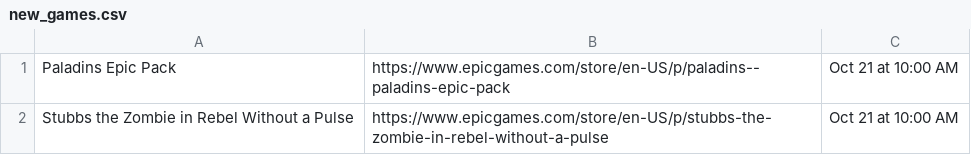
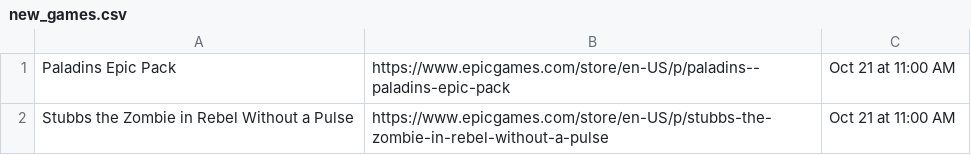
Before and after one commit to behnambm/auto-update-epicgames, a CSV file: new_games.csv, drawn as a sheet.

Commit message:
Automatically updated using GitHub Actions

```diff
--- a/new_games.csv
+++ b/new_games.csv
@@ -1,2 +1,2 @@
-Paladins Epic Pack,https://www.epicgames.com/store/en-US/p/paladins--paladins-epic-pack,Oct 21 at 10:00 AM
-Stubbs the Zombie in Rebel Without a Pulse,https://www.epicgames.com/store/en-US/p/stubbs-the-zombie-in-rebel-without-a-pulse,Oct 21 at 10:00 AM
+Paladins Epic Pack,https://www.epicgames.com/store/en-US/p/paladins--paladins-epic-pack,Oct 21 at 11:00 AM
+Stubbs the Zombie in Rebel Without a Pulse,https://www.epicgames.com/store/en-US/p/stubbs-the-zombie-in-rebel-without-a-pulse,Oct 21 at 11:00 AM
```
